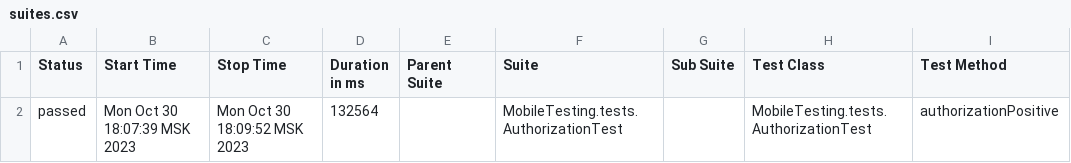
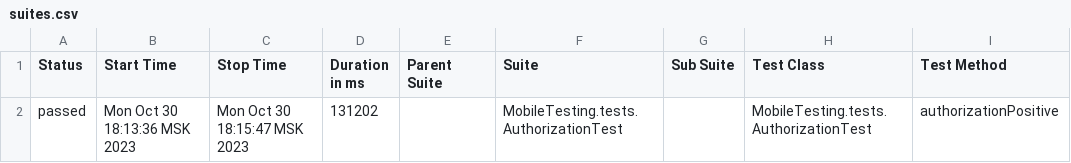
Before and after one commit to devops-ot/allure, a CSV file: data/suites.csv, drawn as a sheet; only a part is shown; the diff names each change by its address in the sheet, - before the commit and + after, or states it on an @@ line.

```diff
--- a/data/suites.csv
+++ b/data/suites.csv
-B2 (Start Time): Mon Oct 30 18:07:39 MSK 2023
+B2 (Start Time): Mon Oct 30 18:13:36 MSK 2023
-C2 (Stop Time): Mon Oct 30 18:09:52 MSK 2023
+C2 (Stop Time): Mon Oct 30 18:15:47 MSK 2023
-D2 (Duration in ms): 132564
+D2 (Duration in ms): 131202
```
Also changed, not shown: 14 other files.
